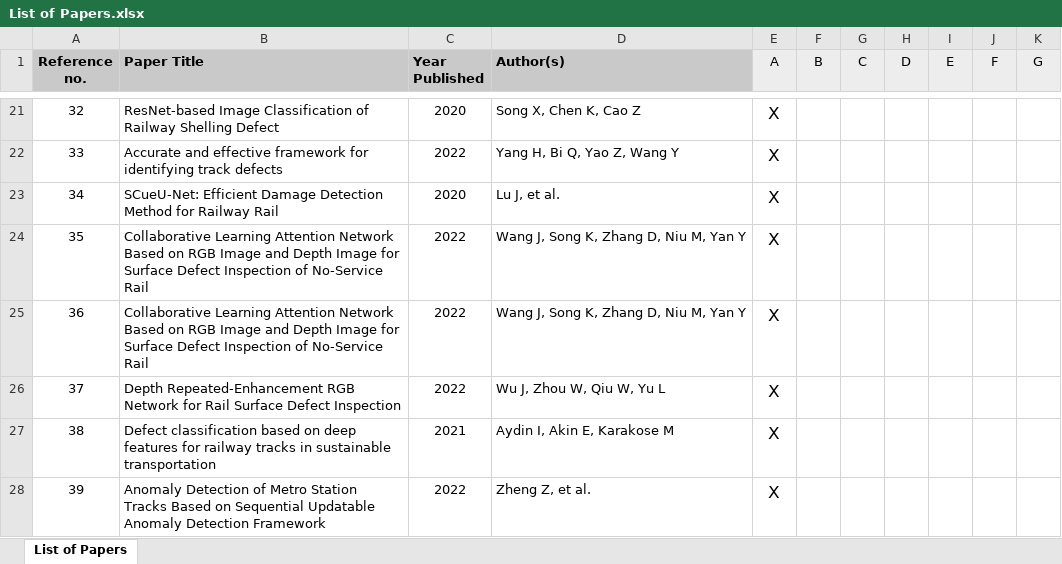
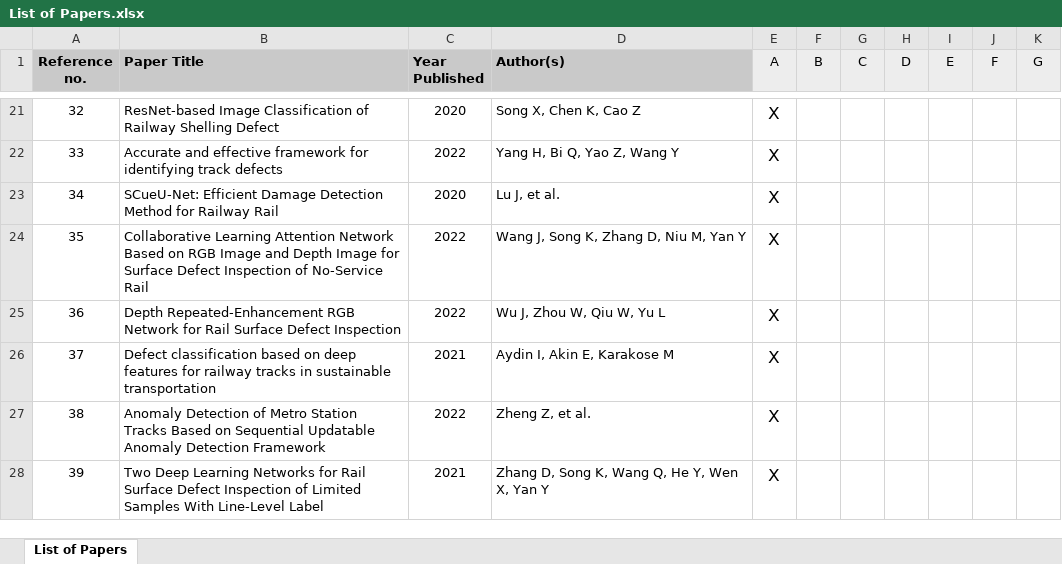
Before and after one commit to mauropappaterra/list-literature-CNNs-Springer-Discover-AI, an Excel workbook: List of Papers.xlsx, sheet List of Papers, drawn as a sheet; only a part is shown, gaps mark what is left out; the shorter side is filled out with more unchanged rows; values as stored, in another font and other column widths than the file's, no borders; charts and pictures not drawn; removed rows and columns are numbered as before the commit, all else as after; the diff names each change by its address in the sheet, - before the commit and + after, or states it on an @@ line.

```diff
--- a/List of Papers.xlsx (sheet List of Papers)
+++ b/List of Papers.xlsx (sheet List of Papers)
-row 24: 35 | Collaborative Learning Attention Network Based on RGB Image and Depth Image for Surface Defect Inspection of No-Service Rail | 2022 | Wang J, Song K, Zhang D, Niu M, Yan Y | X
@@ column A (Reference no.) renumbered from row 24 down @@
```
Also changed, not shown: 1 other file.
